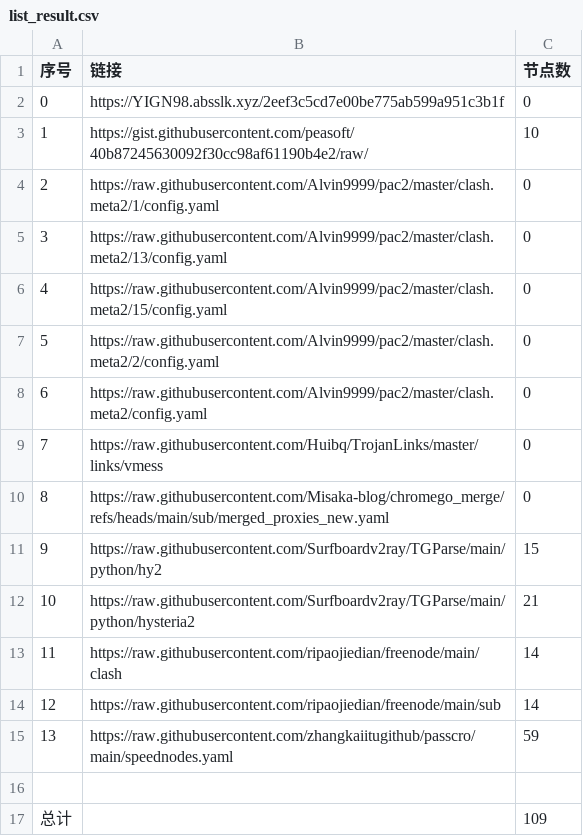
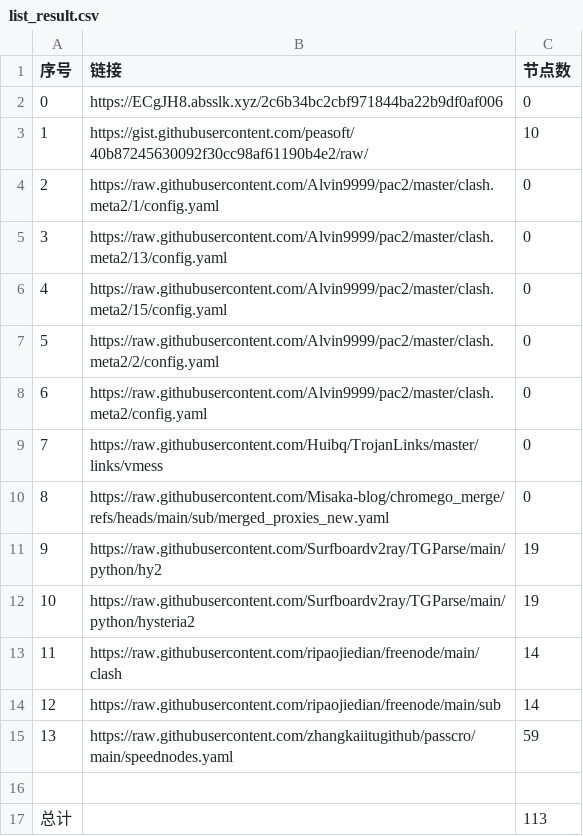
Before and after one commit to gm1008666/NoMoreWalls, a CSV file: list_result.csv, drawn as a sheet.

```diff
--- a/list_result.csv
+++ b/list_result.csv
@@ -1,3 +1,3 @@
 序号,链接,节点数
-0,https://YIGN98.absslk.xyz/2eef3c5cd7e00be775ab599a951c3b1f,0
+0,https://ECgJH8.absslk.xyz/2c6b34bc2cbf971844ba22b9df0af006,0
 1,https://gist.githubusercontent.com/peasoft/40b87245630092f30cc98af61190b4e2/raw/,10
@@ -10,4 +10,4 @@
 8,https://raw.githubusercontent.com/Misaka-blog/chromego_merge/refs/heads/main/sub/merged_proxies_new.yaml,0
-9,https://raw.githubusercontent.com/Surfboardv2ray/TGParse/main/python/hy2,15
-10,https://raw.githubusercontent.com/Surfboardv2ray/TGParse/main/python/hysteria2,21
+9,https://raw.githubusercontent.com/Surfboardv2ray/TGParse/main/python/hy2,19
+10,https://raw.githubusercontent.com/Surfboardv2ray/TGParse/main/python/hysteria2,19
 11,https://raw.githubusercontent.com/ripaojiedian/freenode/main/clash,14
@@ -16,2 +16,2 @@
 
-总计,,109
+总计,,113
```
Also changed, not shown: 9 other files.
